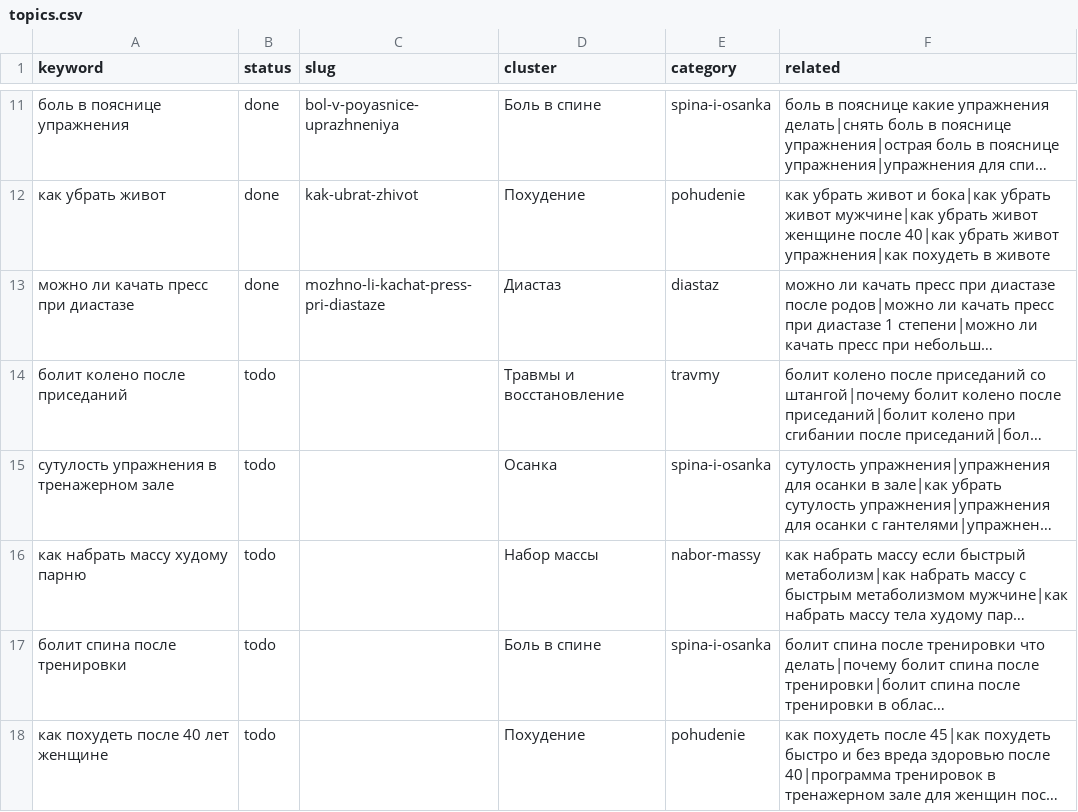
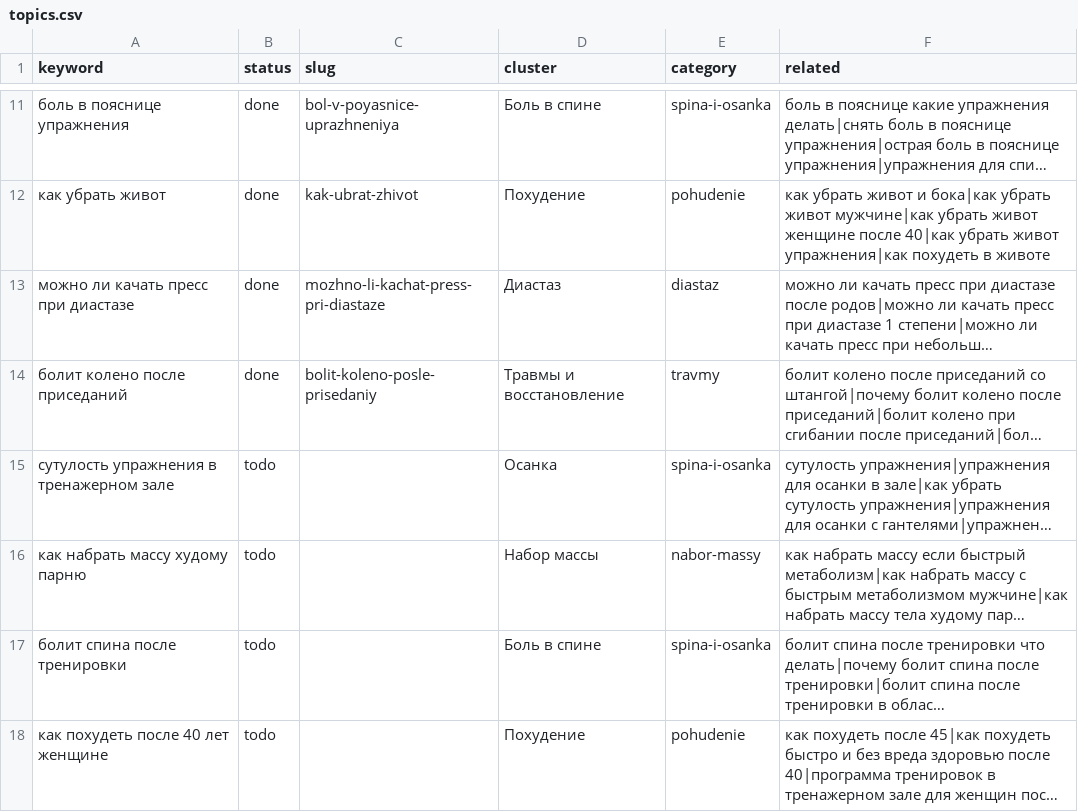
Before and after one commit to savcov89-hub/fit-site, a CSV file: agent/topics.csv, drawn as a sheet; only a part is shown, gaps mark what is left out; long unchanged cells end in …; the diff names each change by its address in the sheet, - before the commit and + after, or states it on an @@ line.

```diff
--- a/agent/topics.csv
+++ b/agent/topics.csv
-B14 (status): todo
+B14 (status): done
-C14 (slug): (empty)
+C14 (slug): bolit-koleno-posle-prisedaniy
```
Also changed, not shown: agent/usage.csv, 16 other files.
